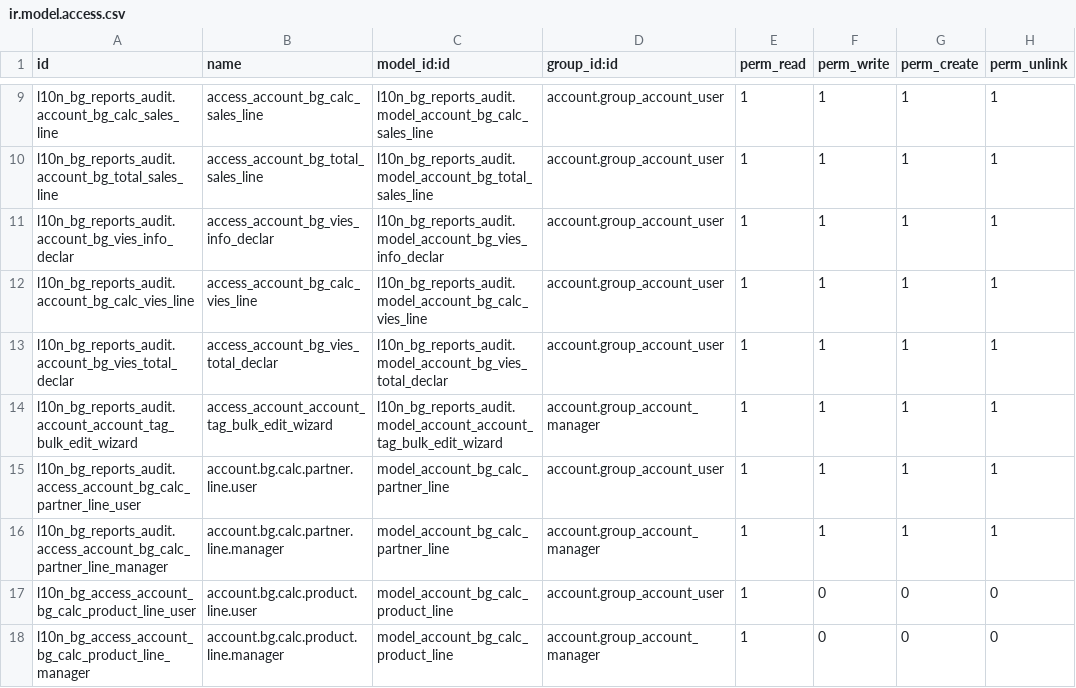
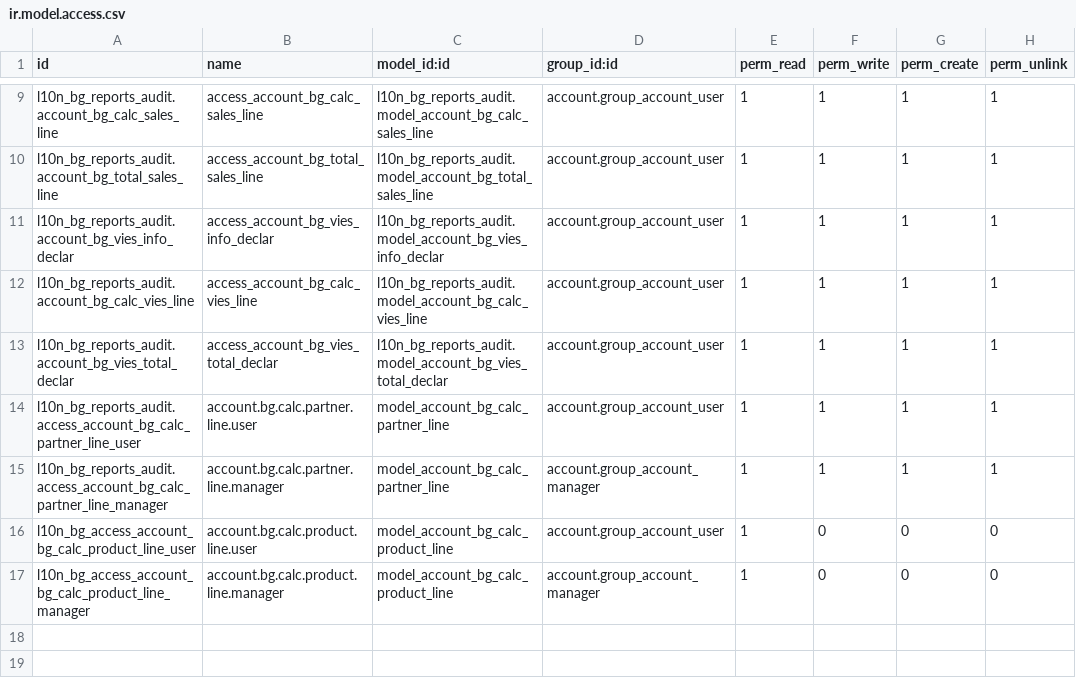
Before and after one commit to rosenvladimirov/l10n-bulgaria, a CSV file: l10n_bg_reports_audit/security/ir.model.access.csv, drawn as a sheet; only a part is shown, gaps mark what is left out.

Commit message:
Split `l10n_bg_reports_audit` into `l10n_bg_reports_audit` and `l10n_bg_reports_config`. Updated module structure, refactored access rights, added new static assets, and updated manifests for both modules.

```diff
--- a/l10n_bg_reports_audit/security/ir.model.access.csv
+++ b/l10n_bg_reports_audit/security/ir.model.access.csv
@@ -13,3 +13,2 @@ l10n_bg_reports_audit.account_bg_calc_vies_line,access_account_bg_calc_vies_line
 l10n_bg_reports_audit.account_bg_vies_total_declar,access_account_bg_vies_total_declar,l10n_bg_reports_audit.model_account_bg_vies_total_declar,account.group_account_user,1,1,1,1
-l10n_bg_reports_audit.account_account_tag_bulk_edit_wizard,access_account_account_tag_bulk_edit_wizard,l10n_bg_reports_audit.model_account_account_tag_bulk_edit_wizard,account.group_account_manager,1,1,1,1
 l10n_bg_reports_audit.access_account_bg_calc_partner_line_user,account.bg.calc.partner.line.user,model_account_bg_calc_partner_line,account.group_account_user,1,1,1,1
```
Also changed, not shown: 23 other files.
